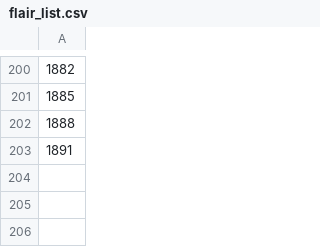
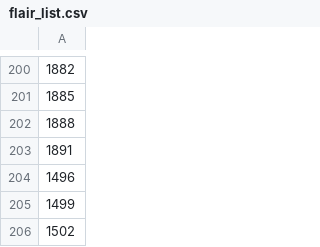
Before and after one commit to OTCompa/flair-selector, a CSV file: flair_list.csv, drawn as a sheet; only a part is shown, gaps mark what is left out; the diff names each change by its address in the sheet, - before the commit and + after, or states it on an @@ line.

Commit message:
GL Physalis

```diff
--- a/flair_list.csv
+++ b/flair_list.csv
+row 204: 1496
+row 205: 1499
+row 206: 1502
```
